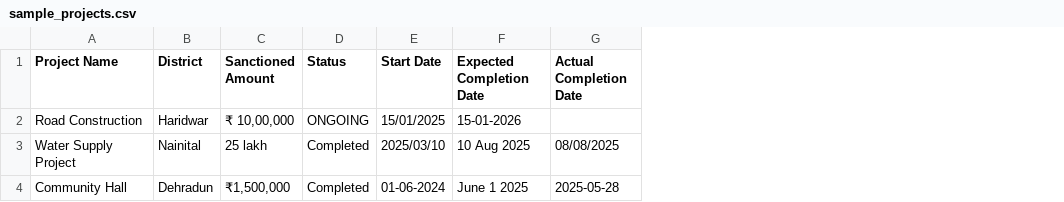
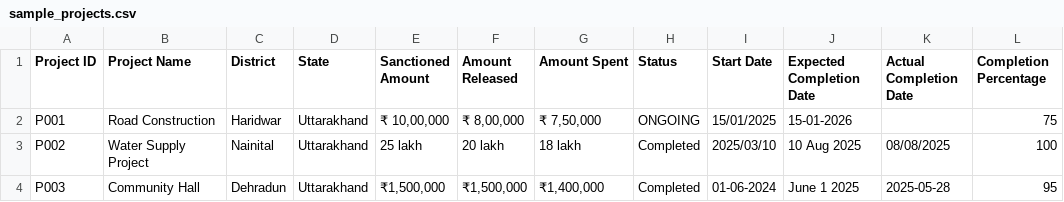
Before and after one commit to parth7k3/FraudDetectionSystem, a CSV file: data/raw/sample_projects.csv, drawn as a sheet; the diff names each change by its address in the sheet, - before the commit and + after, or states it on an @@ line.

```diff
--- a/data/raw/sample_projects.csv
+++ b/data/raw/sample_projects.csv
+column A (Project ID), rows 2-4: P001 | P002 | P003
+column D (State), rows 2-4: all Uttarakhand
+column F (Amount Released), rows 2-4: ₹ 8,00,000 | 20 lakh | ₹1,500,000
+column G (Amount Spent), rows 2-4: ₹ 7,50,000 | 18 lakh | ₹1,400,000
+column L (Completion Percentage), rows 2-4: 75 | 100 | 95
```
Also changed, not shown: 12 other files.
